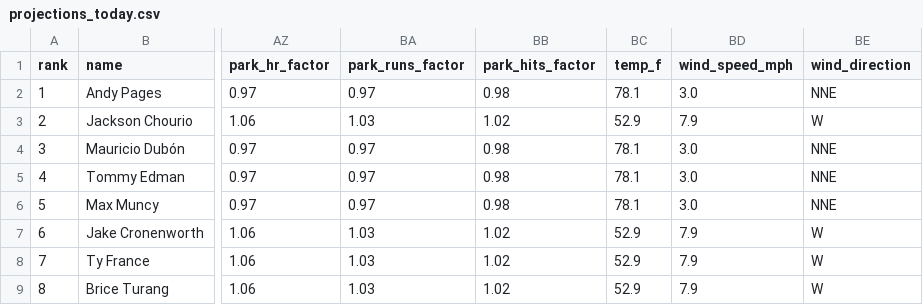
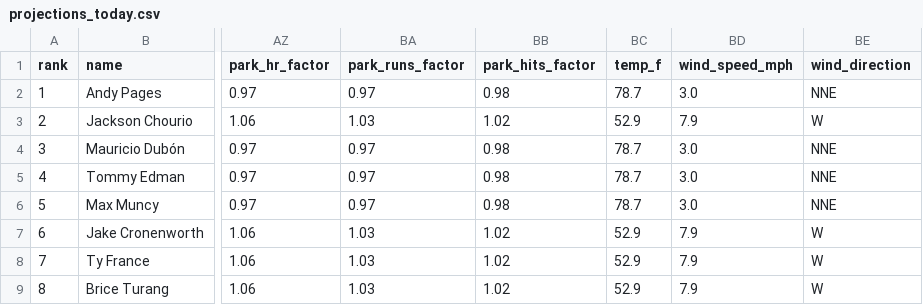
Before and after one commit to macassvic-cmd/mlb-fantasy, a CSV file: output/projections_today.csv, drawn as a sheet; only a part is shown, gaps mark what is left out; the diff covers the shown part only; the diff names each change by its address in the sheet, - before the commit and + after, or states it on an @@ line.

```diff
--- a/output/projections_today.csv
+++ b/output/projections_today.csv
-BC2 (temp_f): 78.1
+BC2 (temp_f): 78.7
-BC4:BC6 (temp_f): 78.1
+BC4:BC6 (temp_f): 78.7
```
Also changed, not shown: 14 edited cells elsewhere in this file, 15 other files.
